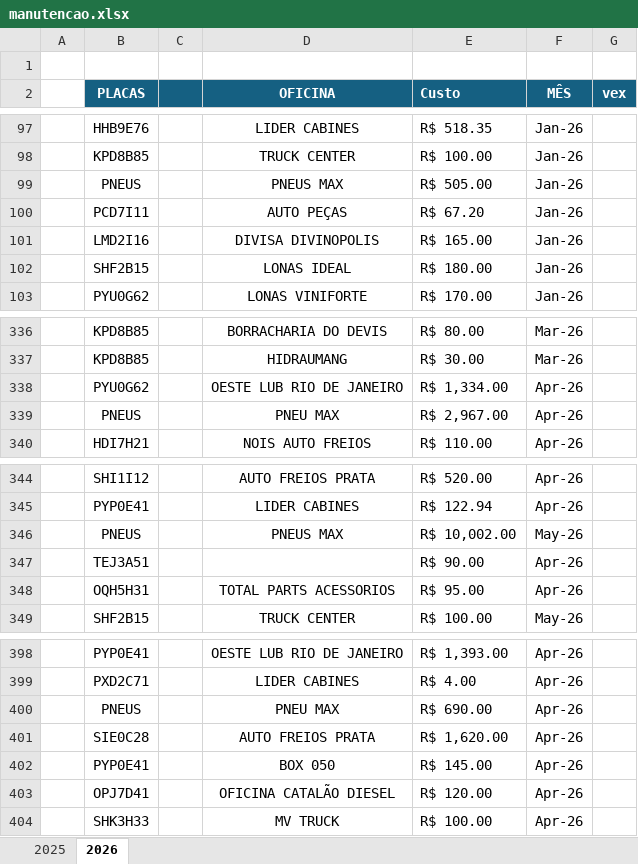
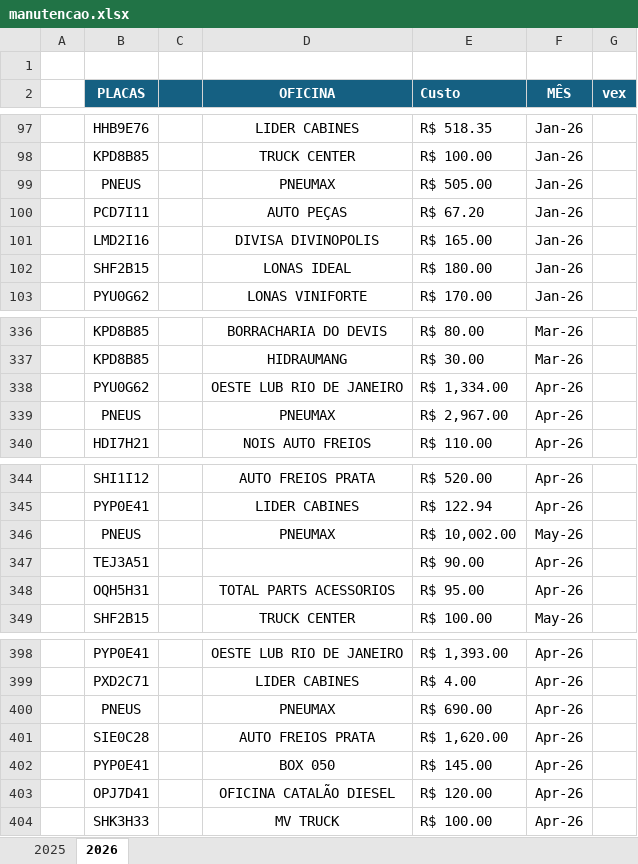
Before and after one commit to jhonnyoraculos/dashboard, an Excel workbook: data/manutencao.xlsx, sheet 2026, drawn as a sheet; only a part is shown, gaps mark what is left out; values as stored, in another font and other column widths than the file's, no borders; the diff covers the shown part only; the diff names each change by its address in the sheet, - before the commit and + after, or states it on an @@ line.

```diff
--- a/data/manutencao.xlsx (sheet 2026)
+++ b/data/manutencao.xlsx (sheet 2026)
-D99 (OFICINA): PNEUS MAX
+D99 (OFICINA): PNEUMAX
-D339 (OFICINA): PNEU MAX
+D339 (OFICINA): PNEUMAX
-D346 (OFICINA): PNEUS MAX
+D346 (OFICINA): PNEUMAX
-D400 (OFICINA): PNEU MAX
+D400 (OFICINA): PNEUMAX
```
Also changed, not shown: 11 edited cells elsewhere in this sheet, data/combustivel.xlsx, data/reserva de hoteis.xlsx.
